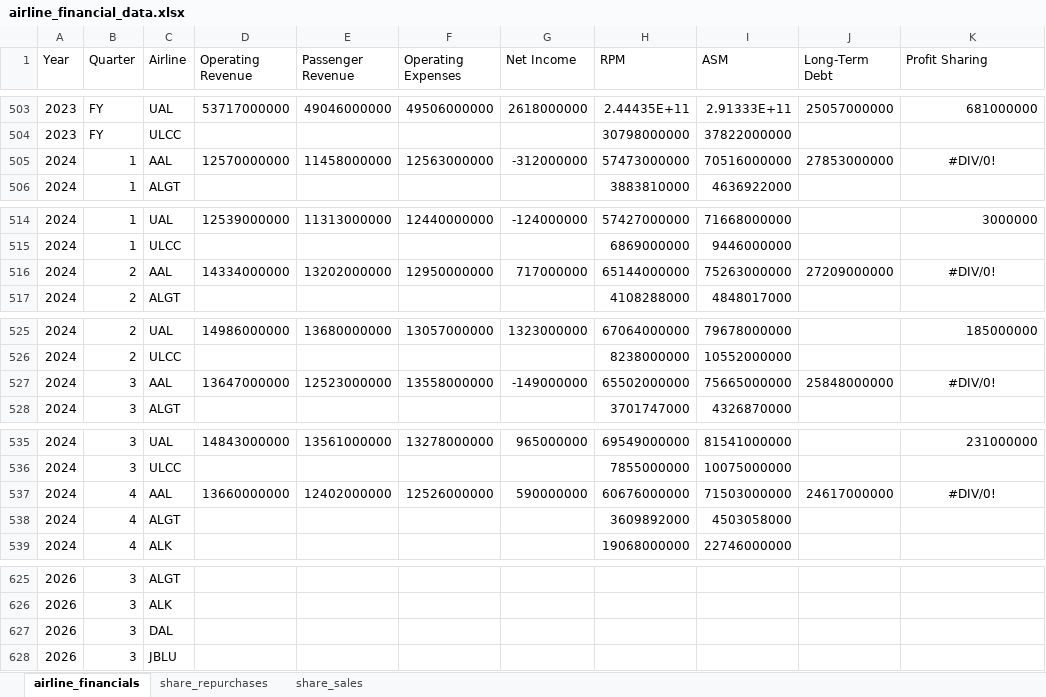
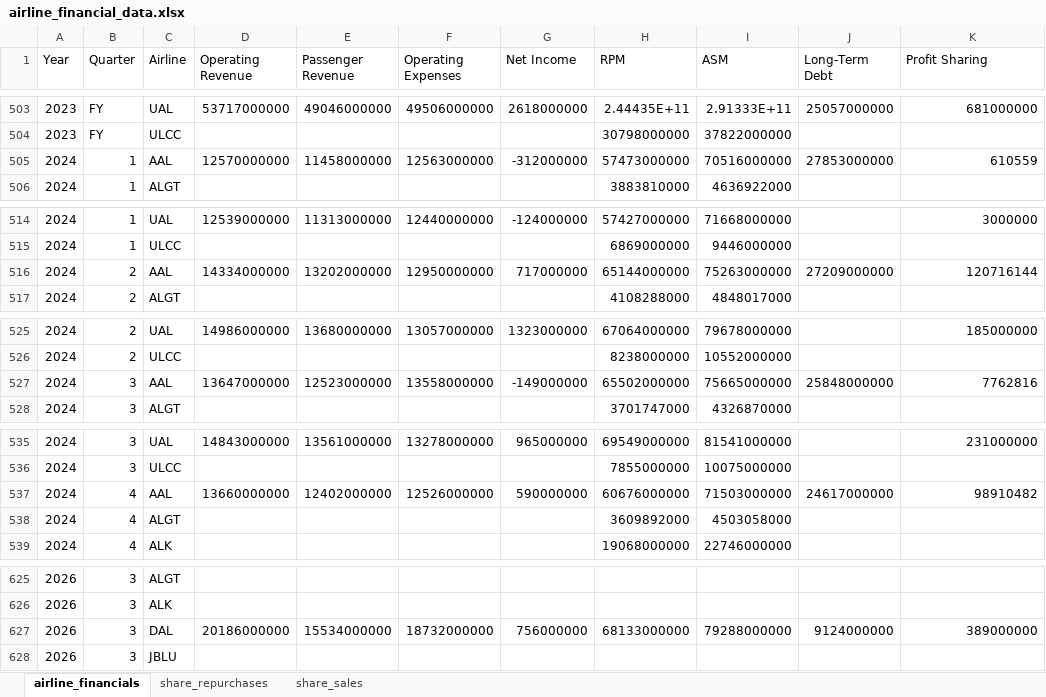
Before and after one commit to mtricanowicz/airline_financials, an Excel workbook: airline-dashboard/data/manual/airline_financial_data.xlsx, sheet airline_financials, drawn as a sheet; only a part is shown, gaps mark what is left out; values as stored, in another font and other column widths than the file's, no borders; removed rows and columns are numbered as before the commit, all else as after; the diff covers the shown part only; the diff names each change by its address in the sheet, - before the commit and + after, or states it on an @@ line.

Commit message:
Changes the priority of the XBRL facts for the Long Term Debt metric to more reliably pull the correct non-current value across the airlines. The re-order better handles differences in reporting. Data reloaded using the corrected fact priority and DAL 2026Q3 results added.

```diff
--- a/airline-dashboard/data/manual/airline_financial_data.xlsx (sheet airline_financials)
+++ b/airline-dashboard/data/manual/airline_financial_data.xlsx (sheet airline_financials)
-K505 (Profit Sharing): #DIV/0!
+K505 (Profit Sharing): 610559
-K505 alignment: center
+K505 alignment: right
-K516 (Profit Sharing): #DIV/0!
+K516 (Profit Sharing): 120716144
-K516 alignment: center
+K516 alignment: right
-K527 (Profit Sharing): #DIV/0!
+K527 (Profit Sharing): 7762816
-K527 alignment: center
+K527 alignment: right
-K537 (Profit Sharing): #DIV/0!
+K537 (Profit Sharing): 98910482
-K537 alignment: center
+K537 alignment: right
-row 627: 2026 | 3 | DAL
+row 627: 2026 | 3 | DAL | 20186000000 | 15534000000 | 18732000000 | 756000000 | 68133000000 | 79288000000 | 9124000000 | 389000000
```
Also changed, not shown: 3 edited cells and cell formats elsewhere in this sheet, formulas that keep their value, 7 other files.
